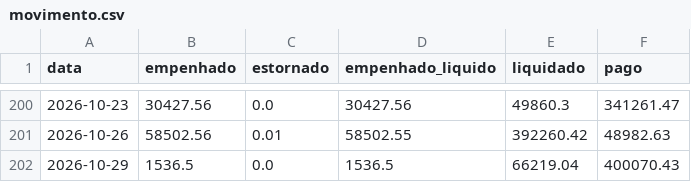
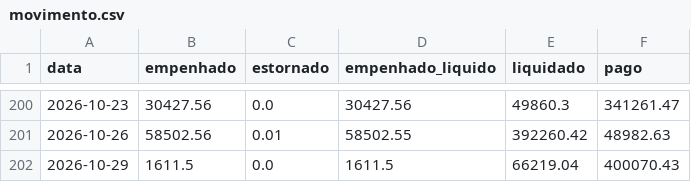
Before and after one commit to vagnerims2/painel-leopolis, a CSV file: data/movimento.csv, drawn as a sheet; only a part is shown, gaps mark what is left out.

```diff
--- a/data/movimento.csv
+++ b/data/movimento.csv
@@ -201,2 +201,2 @@ data,empenhado,estornado,empenhado_liquido,liquidado,pago
 2026-10-26,58502.56,0.01,58502.55,392260.42,48982.63
-2026-10-29,1536.5,0.0,1536.5,66219.04,400070.43
+2026-10-29,1611.5,0.0,1611.5,66219.04,400070.43
```
Also changed, not shown: data/dotacoes.csv, data/saldo_fontes.csv, 5 other files.
